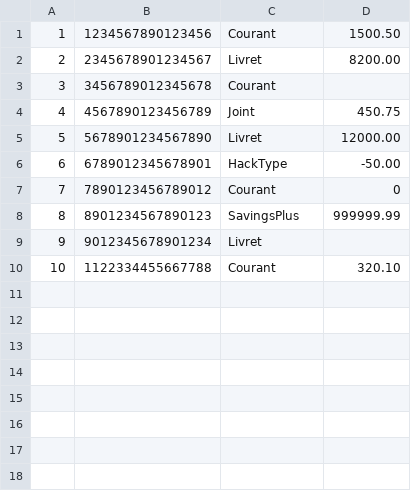
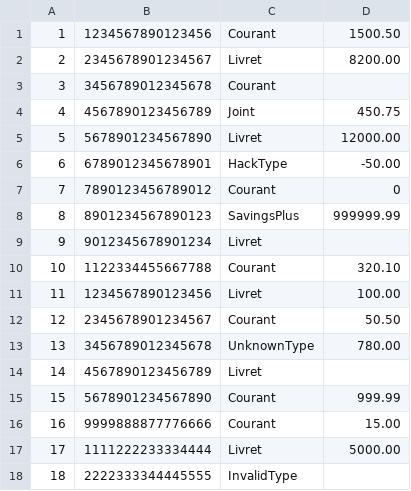
Before and after one commit to Thunderfenril/formationCSharp, a CSV file: Banque/Files/compteIA.csv, drawn as a sheet.

```diff
--- a/Banque/Files/compteIA.csv
+++ b/Banque/Files/compteIA.csv
@@ -10 +10,9 @@
 10;1122334455667788;Courant;320.10
+11;1234567890123456;Livret;100.00
+12;2345678901234567;Courant;50.50
+13;3456789012345678;UnknownType;780.00
+14;4567890123456789;Livret;
+15;5678901234567890;Courant;999.99
+16;9999888877776666;Courant;15.00
+17;1111222233334444;Livret;5000.00
+18;2222333344445555;InvalidType;
```
Also changed, not shown: Banque/Files/carteIA.csv, Banque/Files/transactionIA.csv, 4 other files.
